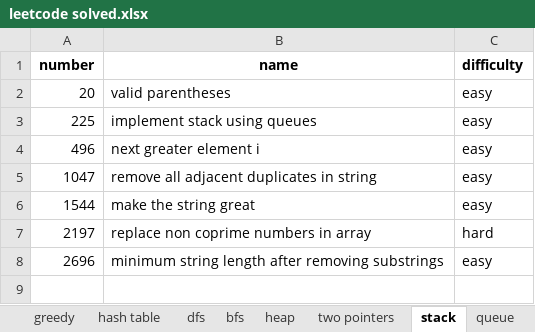
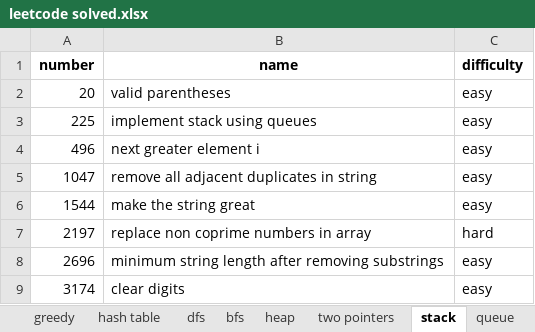
Before and after one commit to Lethargy/leetcode, an Excel workbook: leetcode solved.xlsx, sheet stack, drawn as a sheet; values as stored, in another font and other column widths than the file's, no borders; the diff names each change by its address in the sheet, - before the commit and + after, or states it on an @@ line.

```diff
--- a/leetcode solved.xlsx (sheet stack)
+++ b/leetcode solved.xlsx (sheet stack)
+row 9: 3174 | clear digits | easy
```
Also changed, not shown: sheet all, sheet hash table, sheet dp, sheet heap, sheet greedy, sheet dfs, formulas that keep their value, 12 other files.
